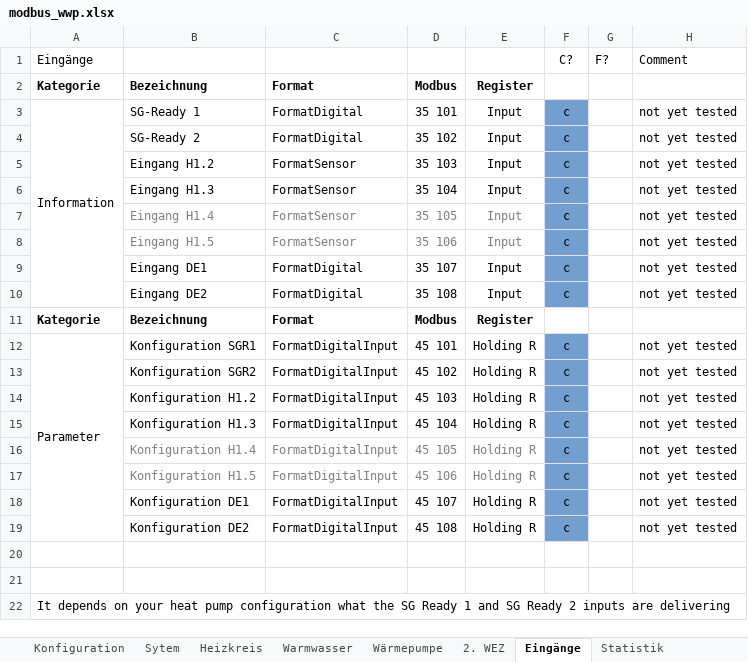
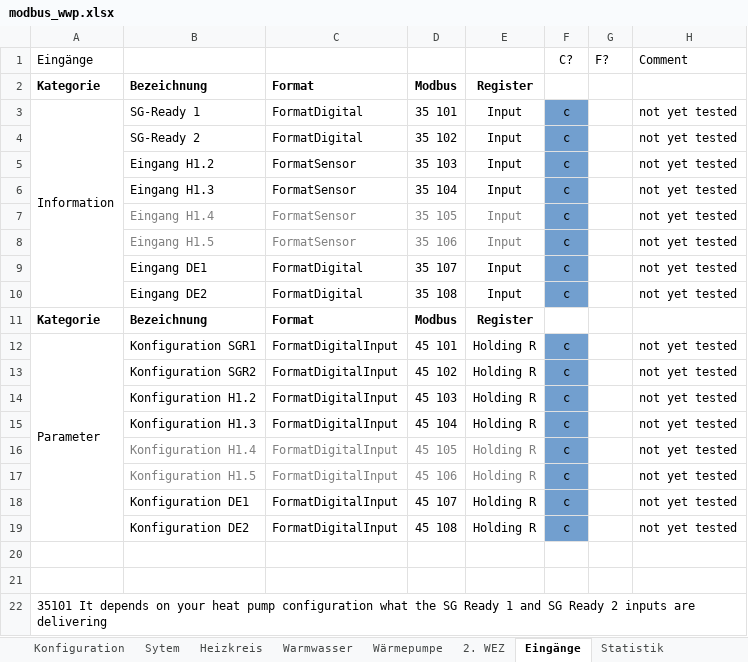
Before and after one commit to CesMak/lacht_ha, an Excel workbook: heatpump/modbus_wwp.xlsx, sheet Eingänge, drawn as a sheet; values as stored, in another font and other column widths than the file's, no borders; the diff names each change by its address in the sheet, - before the commit and + after, or states it on an @@ line.

```diff
--- a/heatpump/modbus_wwp.xlsx (sheet Eingänge)
+++ b/heatpump/modbus_wwp.xlsx (sheet Eingänge)
-A22: It depends…
+A22: 35101 It depends…
```
Also changed, not shown: 6 other files.
